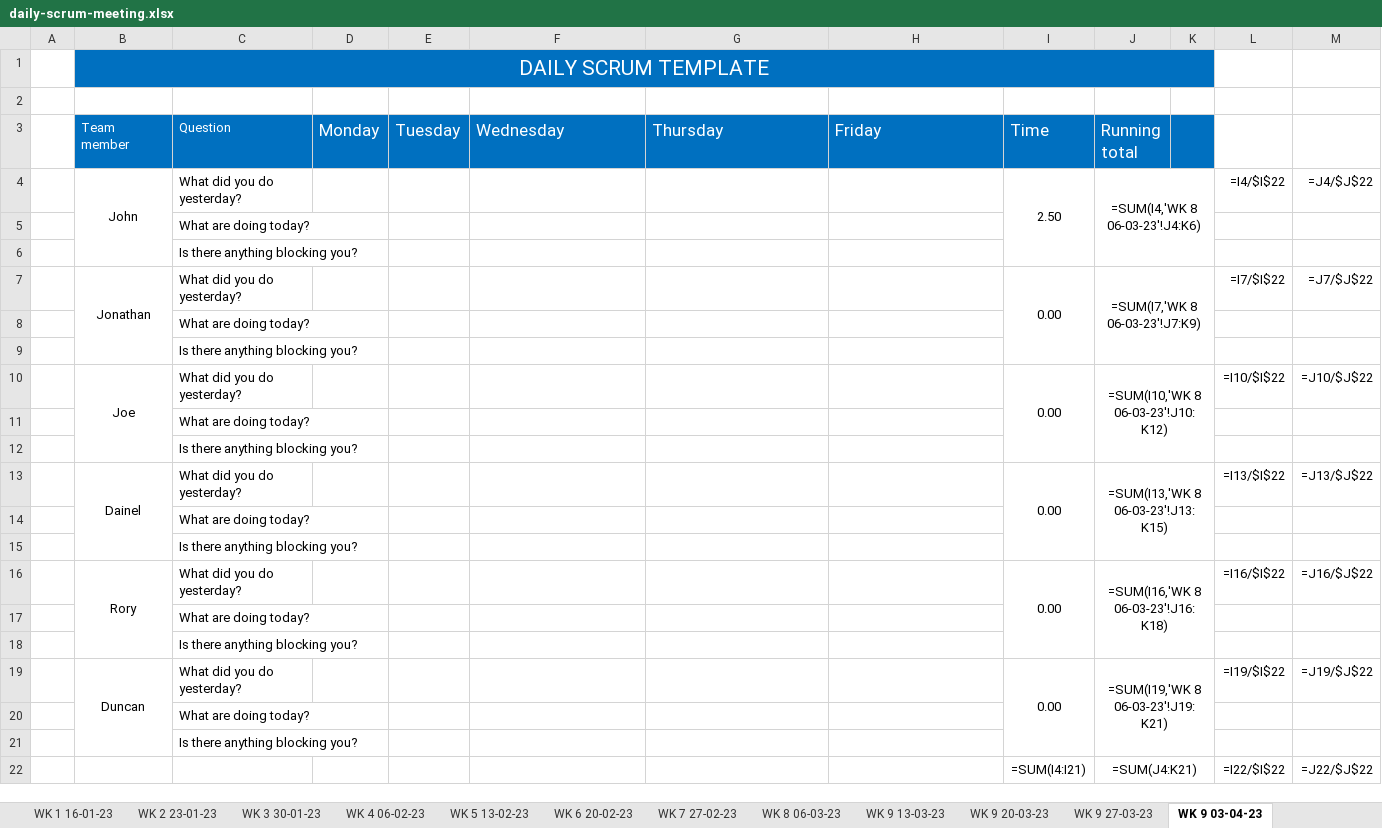
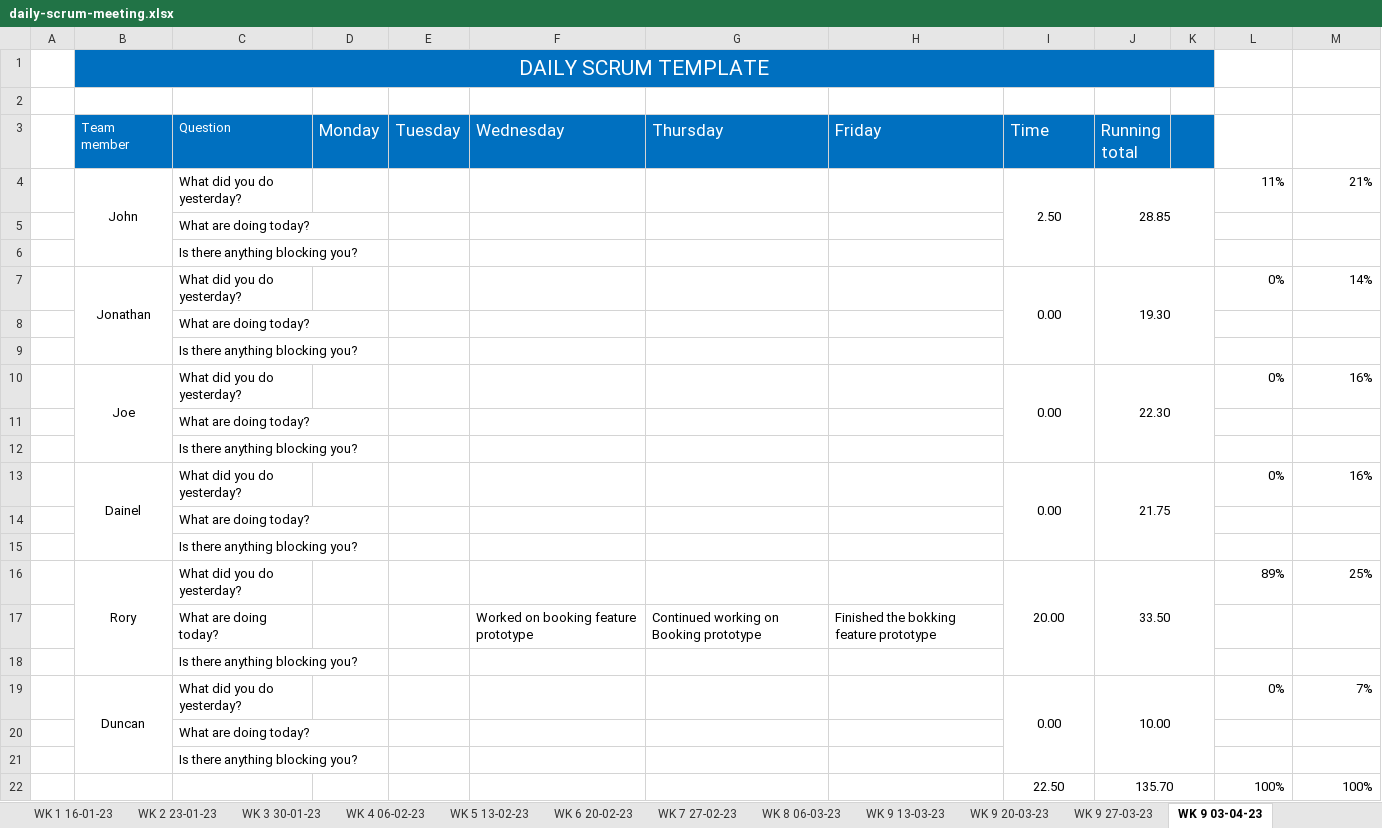
Before and after one commit to JBLACK2889/MENS-SHED-SOC09109, an Excel workbook: Documentation/daily-scrum-meeting.xlsx, sheet WK 9 03-04-23, drawn as a sheet; values as stored, in another font and other column widths than the file's, no borders; formulas without a stored value are shown as written; removed rows and columns are numbered as before the commit, all else as after; the diff names each change by its address in the sheet, - before the commit and + after, or states it on an @@ line.

```diff
--- a/Documentation/daily-scrum-meeting.xlsx (sheet WK 9 03-04-23)
+++ b/Documentation/daily-scrum-meeting.xlsx (sheet WK 9 03-04-23)
-J4 (Running total): =SUM(I4,'WK 8 06-03-23'!J4:K6)
+J4 (Running total): 28.85
-L4: =I4/$I$22
+L4: 11%
-M4: =J4/$J$22
+M4: 21%
-J7 (Running total): =SUM(I7,'WK 8 06-03-23'!J7:K9)
+J7 (Running total): 19.30
-L7: =I7/$I$22
+L7: 0%
-M7: =J7/$J$22
+M7: 14%
-J10 (Running total): =SUM(I10,'WK 8 06-03-23'!J10:K12)
+J10 (Running total): 22.30
-L10: =I10/$I$22
+L10: 0%
-M10: =J10/$J$22
+M10: 16%
-J13 (Running total): =SUM(I13,'WK 8 06-03-23'!J13:K15)
+J13 (Running total): 21.75
-L13: =I13/$I$22
+L13: 0%
-M13: =J13/$J$22
+M13: 16%
-row 16:  | Rory | What did you do yesterday? |  |  |  |  |  | 0.00 | =SUM(I16,'WK 8 06-03-23'!J16:K18) |  | =I16/$I$22 | =J16/$J$22
+row 16:  | Rory | What did you do yesterday? |  |  |  |  |  | 20.00 | 33.50 |  | 89% | 25%
+row 17:  |  | What are doing today? |  |  | Worked on booking feature prototype | Continued working on Booking prototype | Finished the bokking feature prototype
@@ row 21 moved to row 18: Is there anything blocking you? @@
+row 19:  | Duncan | What did you do yesterday? |  |  |  |  |  | 0.00 | 10.00 |  | 0% | 7%
-row 19:  | Duncan | What did you do yesterday? |  |  |  |  |  | 0.00 | =SUM(I19,'WK 8 06-03-23'!J19:K21) |  | =I19/$I$22 | =J19/$J$22
-row 20:  |  | What are doing today?
-row 22:  |  |  |  |  |  |  |  | =SUM(I4:I21) | =SUM(J4:K21) |  | =I22/$I$22 | =J22/$J$22
+row 22:  |  |  |  |  |  |  |  | 22.50 | 135.70 |  | 100% | 100%
```
Also changed, not shown: sheet WK 1 16-01-23, sheet WK 9 20-03-23, sheet WK 8 06-03-23, sheet WK 3 30-01-23, sheet WK 7 27-02-23, sheet WK 2 23-01-23, 5 more sheets.
